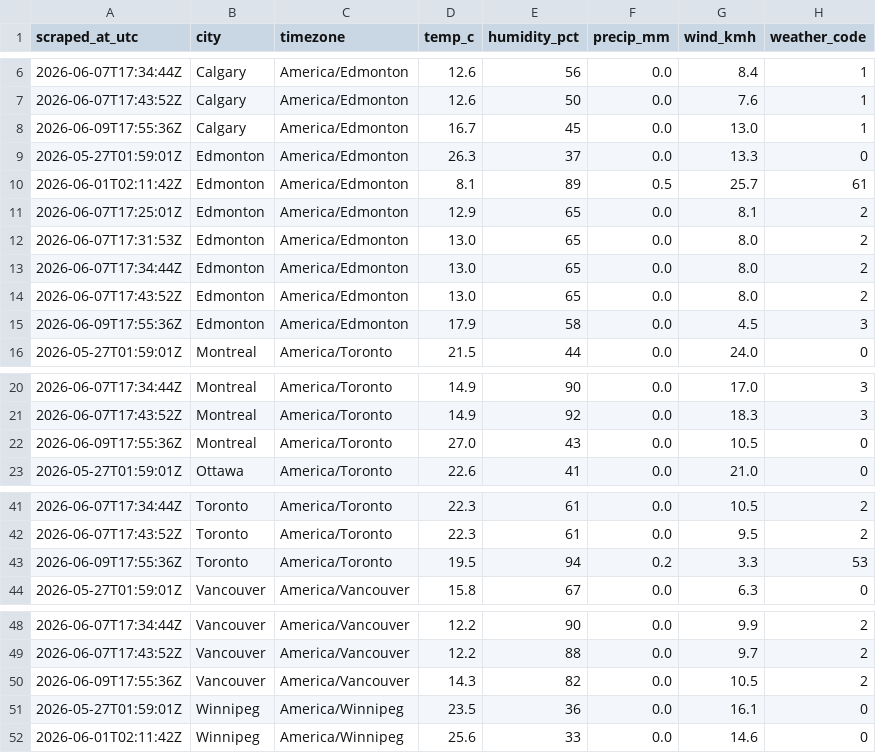
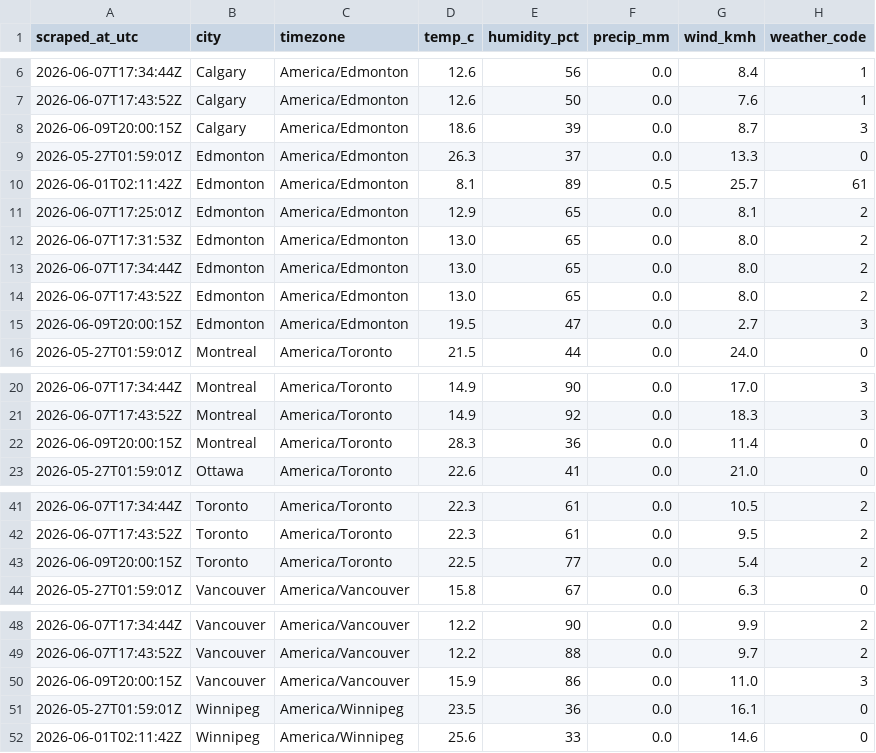
Before and after one commit to imran-ahmed377/weathertracker-ai, a CSV file: output/weather_observations.csv, drawn as a sheet; only a part is shown, gaps mark what is left out; the diff covers the shown part only.

```diff
--- a/output/weather_observations.csv
+++ b/output/weather_observations.csv
@@ -7,3 +7,3 @@ scraped_at_utc,city,timezone,temp_c,humidity_pct,precip_mm,wind_kmh,weather_code
 2026-06-07T17:43:52Z,Calgary,America/Edmonton,12.6,50,0.0,7.6,1
-2026-06-09T17:55:36Z,Calgary,America/Edmonton,16.7,45,0.0,13.0,1
+2026-06-09T20:00:15Z,Calgary,America/Edmonton,18.6,39,0.0,8.7,3
 2026-05-27T01:59:01Z,Edmonton,America/Edmonton,26.3,37,0.0,13.3,0
@@ -14,3 +14,3 @@ scraped_at_utc,city,timezone,temp_c,humidity_pct,precip_mm,wind_kmh,weather_code
 2026-06-07T17:43:52Z,Edmonton,America/Edmonton,13.0,65,0.0,8.0,2
-2026-06-09T17:55:36Z,Edmonton,America/Edmonton,17.9,58,0.0,4.5,3
+2026-06-09T20:00:15Z,Edmonton,America/Edmonton,19.5,47,0.0,2.7,3
 2026-05-27T01:59:01Z,Montreal,America/Toronto,21.5,44,0.0,24.0,0
@@ -21,3 +21,3 @@ scraped_at_utc,city,timezone,temp_c,humidity_pct,precip_mm,wind_kmh,weather_code
 2026-06-07T17:43:52Z,Montreal,America/Toronto,14.9,92,0.0,18.3,3
-2026-06-09T17:55:36Z,Montreal,America/Toronto,27.0,43,0.0,10.5,0
+2026-06-09T20:00:15Z,Montreal,America/Toronto,28.3,36,0.0,11.4,0
 2026-05-27T01:59:01Z,Ottawa,America/Toronto,22.6,41,0.0,21.0,0
@@ -42,3 +42,3 @@ scraped_at_utc,city,timezone,temp_c,humidity_pct,precip_mm,wind_kmh,weather_code
 2026-06-07T17:43:52Z,Toronto,America/Toronto,22.3,61,0.0,9.5,2
-2026-06-09T17:55:36Z,Toronto,America/Toronto,19.5,94,0.2,3.3,53
+2026-06-09T20:00:15Z,Toronto,America/Toronto,22.5,77,0.0,5.4,2
 2026-05-27T01:59:01Z,Vancouver,America/Vancouver,15.8,67,0.0,6.3,0
@@ -49,3 +49,3 @@ scraped_at_utc,city,timezone,temp_c,humidity_pct,precip_mm,wind_kmh,weather_code
 2026-06-07T17:43:52Z,Vancouver,America/Vancouver,12.2,88,0.0,9.7,2
-2026-06-09T17:55:36Z,Vancouver,America/Vancouver,14.3,82,0.0,10.5,2
+2026-06-09T20:00:15Z,Vancouver,America/Vancouver,15.9,86,0.0,11.0,3
 2026-05-27T01:59:01Z,Winnipeg,America/Winnipeg,23.5,36,0.0,16.1,0
```
Also changed, not shown: 12 edited cells elsewhere in this file, output/weather_daily.csv, 1 other file.
